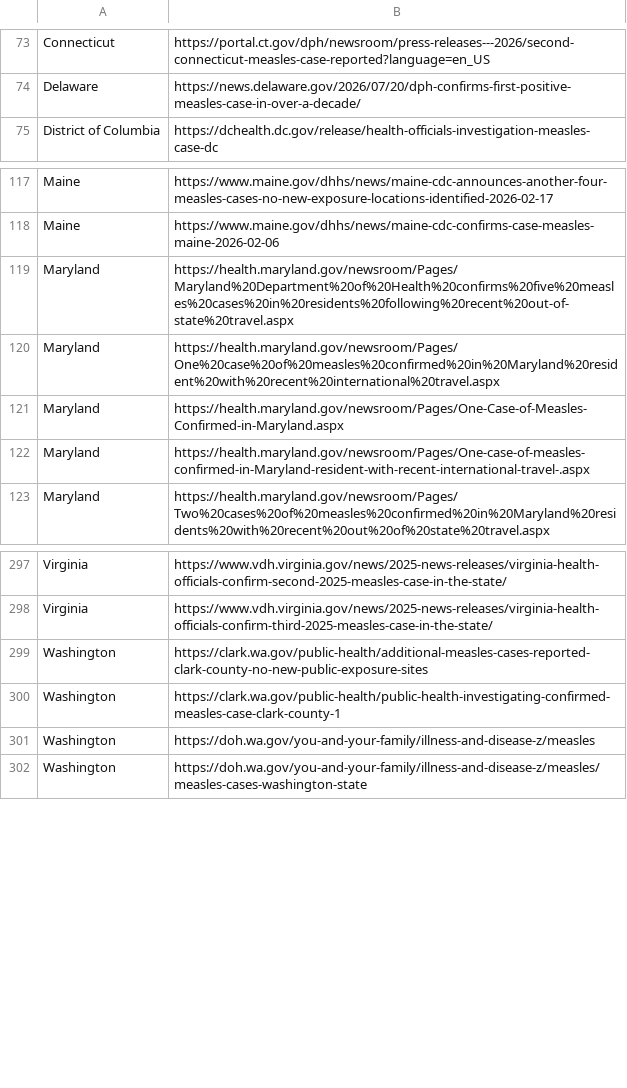
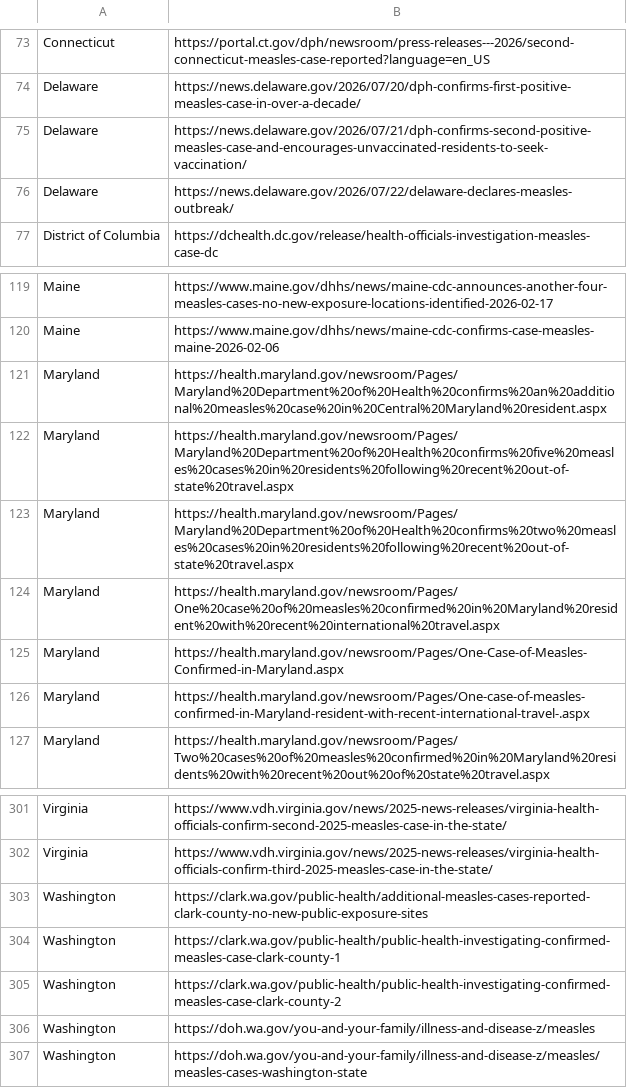
Before and after one commit to CSSEGISandData/measles_data, a CSV file: data_sources_by_state.csv, drawn as a sheet; only a part is shown, gaps mark what is left out; the diff names each change by its address in the sheet, - before the commit and + after, or states it on an @@ line.

```diff
--- a/data_sources_by_state.csv
+++ b/data_sources_by_state.csv
+row 75: Delaware | https://news.delaware.gov/2026/07/21/dph-confirms-second-positive-measles-case-and-encourages-unvaccinated-residents-to-seek-vaccination/
+row 76: Delaware | https://news.delaware.gov/2026/07/22/delaware-declares-measles-outbreak/
+row 121: Maryland | https://health.maryland.gov/newsroom/Pages/Maryland%20Department%20of%20Health%20confirms%20an%20additional%20measles%20case%20in%20Central%20Maryland%20resident.aspx
+row 123: Maryland | https://health.maryland.gov/newsroom/Pages/Maryland%20Department%20of%20Health%20confirms%20two%20measles%20cases%20in%20residents%20following%20recent%20out-of-state%20travel.aspx
+row 305: Washington | https://clark.wa.gov/public-health/public-health-investigating-confirmed-measles-case-clark-county-2
```
Also changed, not shown: Top_states_time_series.csv, measles_county_all_updates.csv, 1 other file.
